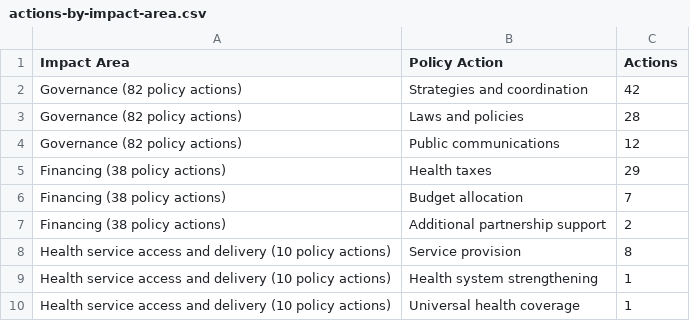
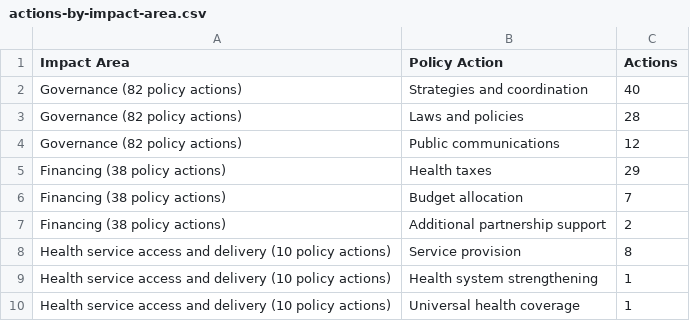
Before and after one commit to UNDP-Data/dv-health-investment-case-data-repo, a CSV file: viz-tool/data/actions-by-impact-area.csv, drawn as a sheet.

Commit message:
Update actions-by-impact-area.csv

```diff
--- a/viz-tool/data/actions-by-impact-area.csv
+++ b/viz-tool/data/actions-by-impact-area.csv
@@ -1,3 +1,3 @@
 "Impact Area","Policy Action","Actions"
-"Governance (82 policy actions)","Strategies and coordination","42"
+"Governance (82 policy actions)","Strategies and coordination","40"
 "Governance (82 policy actions)","Laws and policies","28"
```
